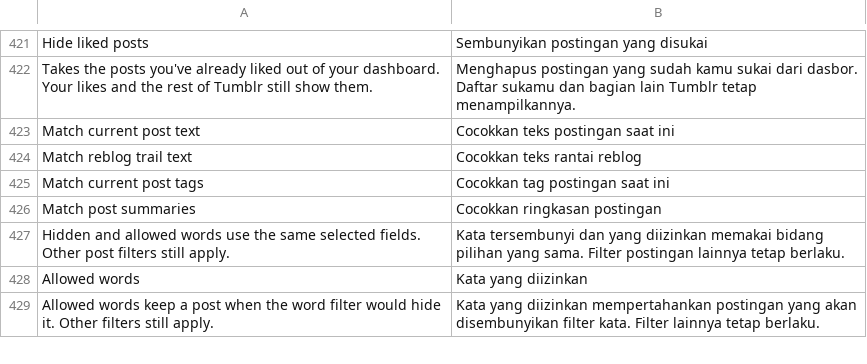
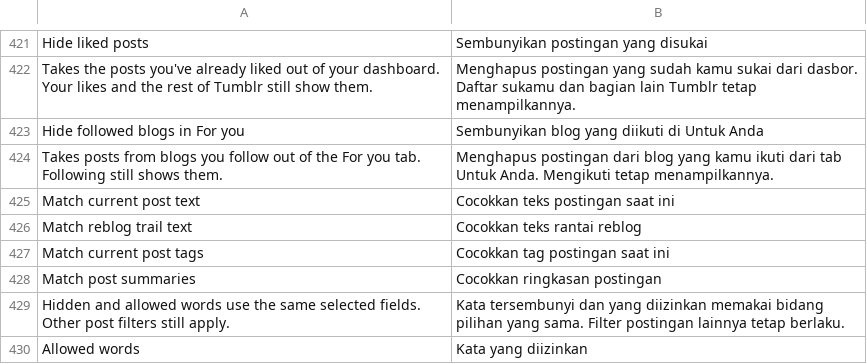
Before and after one commit to SysAdminDoc/HushTumblr, a TSV file: extensions/shared/library/src/main/l10n/in.tsv, drawn as a sheet; only a part is shown, gaps mark what is left out; the shorter side is filled out with more unchanged rows.

```diff
--- a/extensions/shared/library/src/main/l10n/in.tsv
+++ b/extensions/shared/library/src/main/l10n/in.tsv
@@ -422,2 +422,4 @@ Hide liked posts	Sembunyikan postingan yang disukai
 Takes the posts you've already liked out of your dashboard. Your likes and the rest of Tumblr still show them.	Menghapus postingan yang sudah kamu sukai dari dasbor. Daftar sukamu dan bagian lain Tumblr tetap menampilkannya.
+Hide followed blogs in For you	Sembunyikan blog yang diikuti di Untuk Anda
+Takes posts from blogs you follow out of the For you tab. Following still shows them.	Menghapus postingan dari blog yang kamu ikuti dari tab Untuk Anda. Mengikuti tetap menampilkannya.
 Match current post text	Cocokkan teks postingan saat ini
```
Also changed, not shown: extensions/shared/library/src/main/l10n/de.tsv, extensions/shared/library/src/main/l10n/es.tsv, 27 other files.
